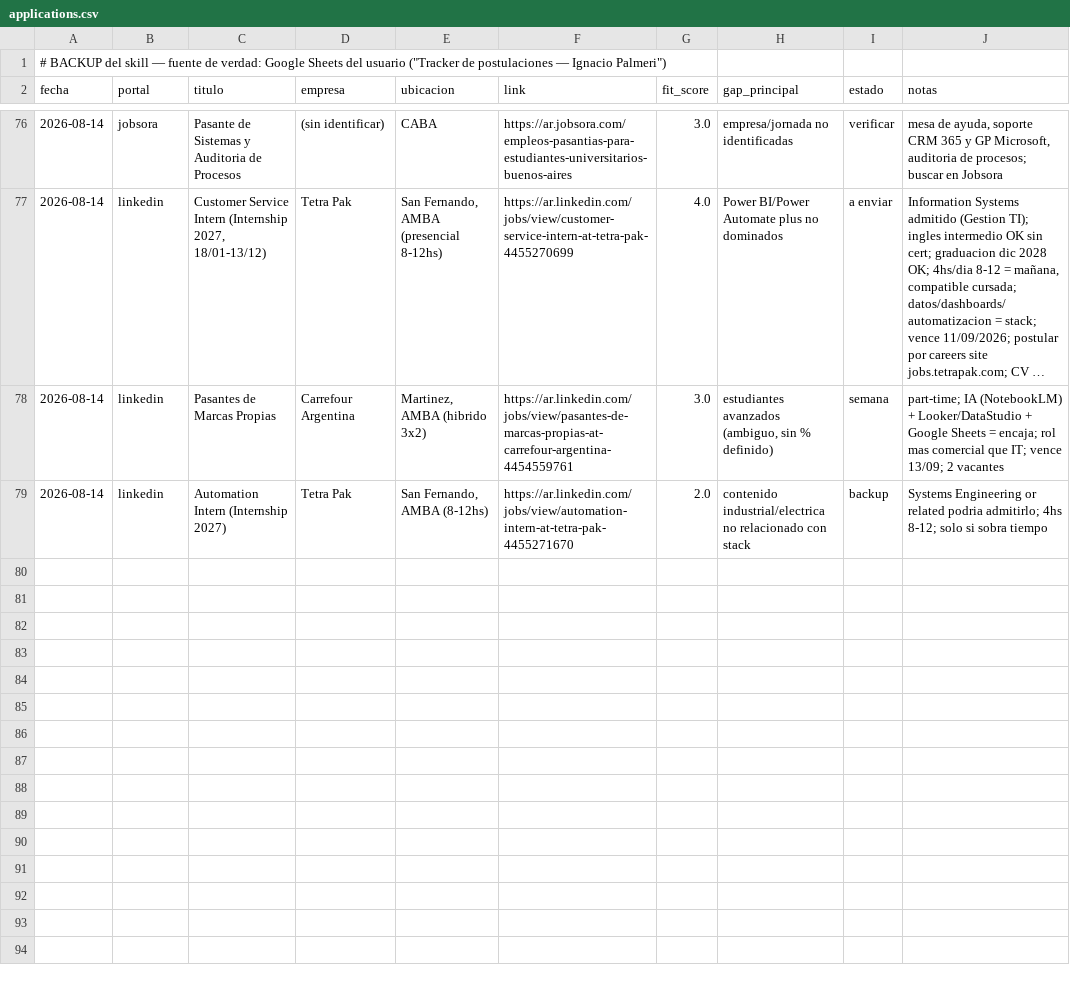
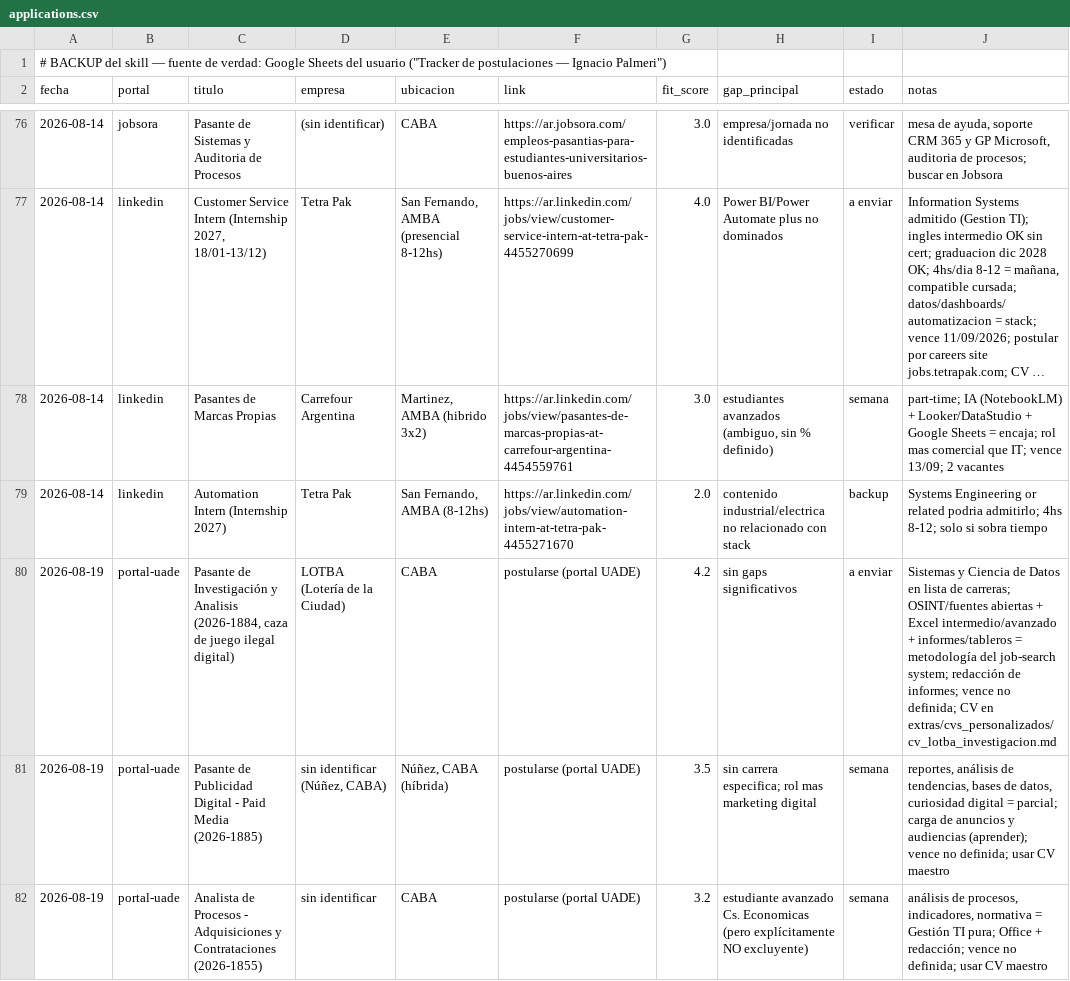
Before and after one commit to nachopalmeri/job-search, a CSV file: tracker/applications.csv, drawn as a sheet; only a part is shown, gaps mark what is left out; long unchanged cells end in ….

Commit message:
feat: pasada portal UADE 19/08 - LOTBA investigacion a enviar con CV; Paid Media y Analista Procesos a semana; 9 descartados con motivo

```diff
--- a/tracker/applications.csv
+++ b/tracker/applications.csv
@@ -79 +79,4 @@ fecha|portal|titulo|empresa|ubicacion|link|fit_score|gap_principal|estado|notas
 2026-08-14|linkedin|Automation Intern (Internship 2027)|Tetra Pak|San Fernando, AMBA (8-12hs)|https://ar.linkedin.com/jobs/view/automation-intern-at-tetra-pak-4455271670|2.0|contenido industrial/electrica no relacionado con stack|backup|Systems Engineering or related podria admitirlo; 4hs 8-12; solo si sobra tiempo
+2026-08-19|portal-uade|Pasante de Investigación y Analisis (2026-1884, caza de juego ilegal digital)|LOTBA (Lotería de la Ciudad)|CABA|postularse (portal UADE)|4.2|sin gaps significativos|a enviar|Sistemas y Ciencia de Datos en lista de carreras; OSINT/fuentes abiertas + Excel intermedio/avanzado + informes/tableros = metodología del job-search system; redacción de informes; vence no definida; CV en extras/cvs_personalizados/cv_lotba_investigacion.md
+2026-08-19|portal-uade|Pasante de Publicidad Digital - Paid Media (2026-1885)|sin identificar (Núñez, CABA)|Núñez, CABA (híbrida)|postularse (portal UADE)|3.5|sin carrera especifica; rol mas marketing digital|semana|reportes, análisis de tendencias, bases de datos, curiosidad digital = parcial; carga de anuncios y audiencias (aprender); vence no definida; usar CV maestro
+2026-08-19|portal-uade|Analista de Procesos - Adquisiciones y Contrataciones (2026-1855)|sin identificar|CABA|postularse (portal UADE)|3.2|estudiante avanzado Cs. Economicas (pero explícitamente NO excluyente)|semana|análisis de procesos, indicadores, normativa = Gestión TI pura; Office + redacción; vence no definida; usar CV maestro
```
Also changed, not shown: 1 other file.
